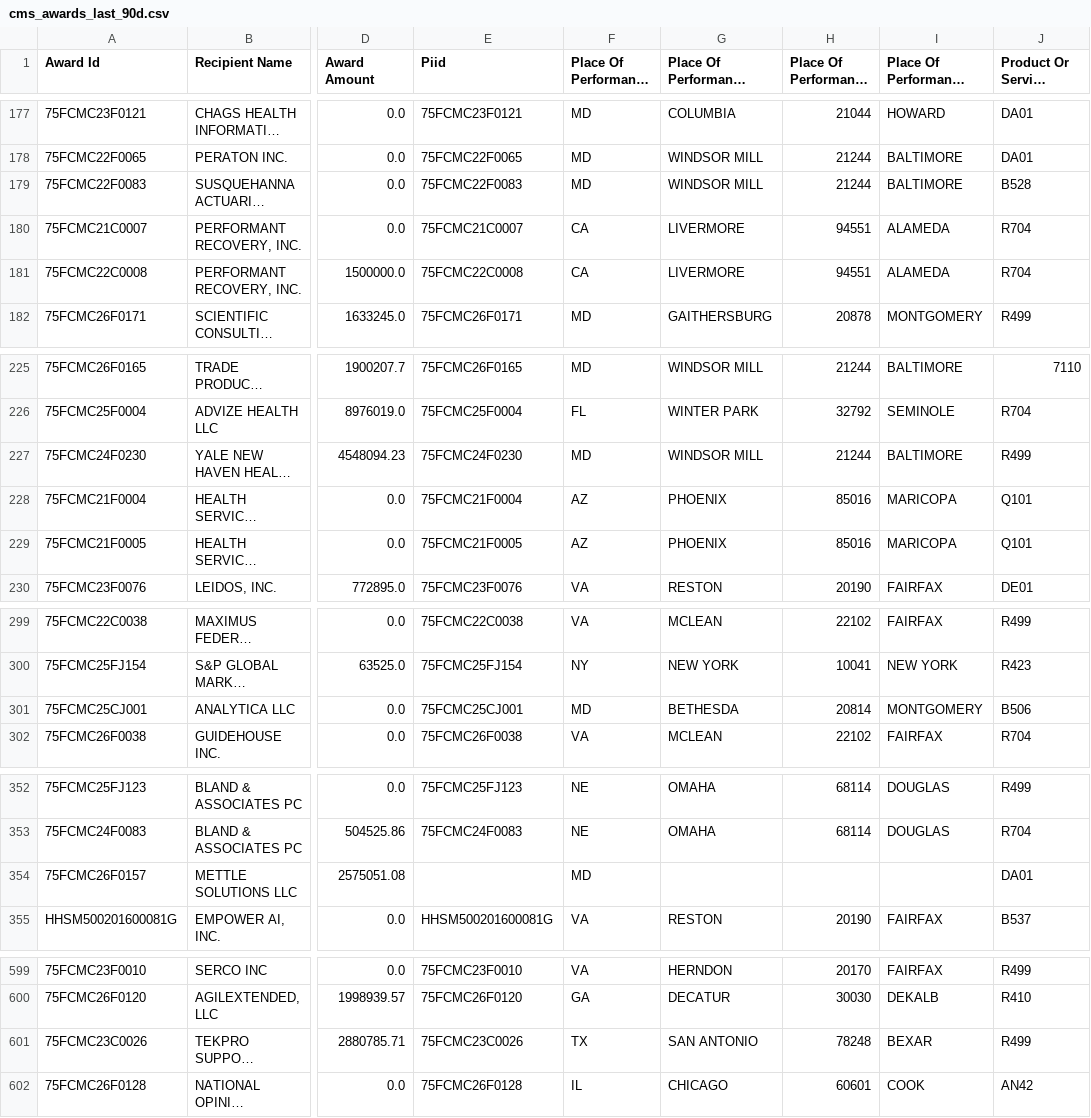
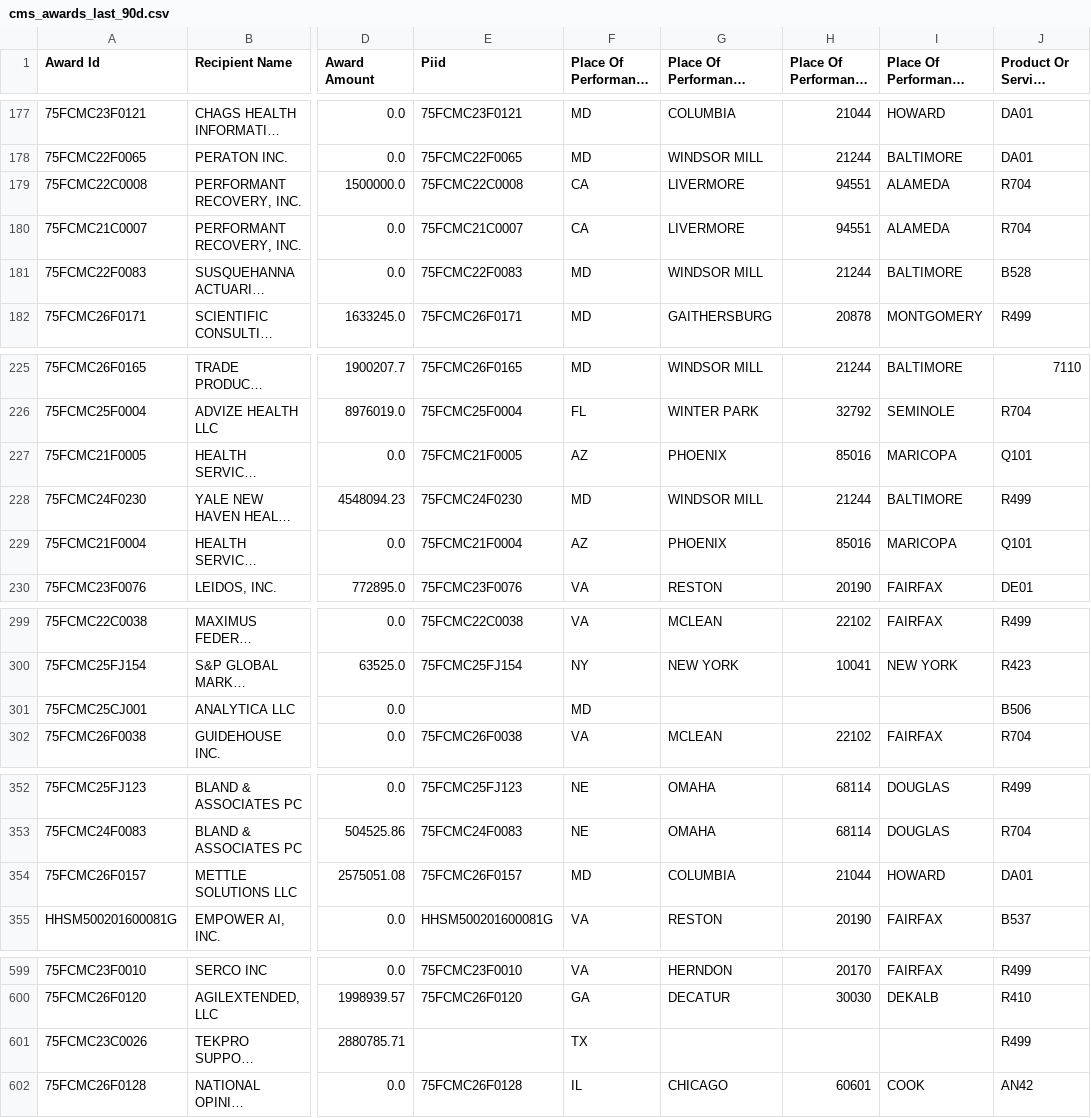
Before and after one commit to feldmangn/nih-awards-tracker, a CSV file: data/cms_awards_last_90d.csv, drawn as a sheet; only a part is shown, gaps mark what is left out; long unchanged cells end in …; the diff covers the shown part only; the diff names each change by its address in the sheet, - before the commit and + after, or states it on an @@ line.

```diff
--- a/data/cms_awards_last_90d.csv
+++ b/data/cms_awards_last_90d.csv
@@ row 181 moved to row 179: 75FCMC22C0008 @@
@@ row 229 moved to row 227: 75FCMC21F0005 @@
-E301 (Piid): 75FCMC25CJ001
+E301 (Piid): (empty)
-G301 (Place Of Performance City Name): BETHESDA
+G301 (Place Of Performance City Name): (empty)
-H301 (Place Of Performance ZIP Code): 20814
+H301 (Place Of Performance ZIP Code): (empty)
-I301 (Place Of Performance County Name): MONTGOMERY
+I301 (Place Of Performance County Name): (empty)
-E354 (Piid): (empty)
+E354 (Piid): 75FCMC26F0157
-G354 (Place Of Performance City Name): (empty)
+G354 (Place Of Performance City Name): COLUMBIA
-H354 (Place Of Performance ZIP Code): (empty)
+H354 (Place Of Performance ZIP Code): 21044
-I354 (Place Of Performance County Name): (empty)
+I354 (Place Of Performance County Name): HOWARD
-E601 (Piid): 75FCMC23C0026
+E601 (Piid): (empty)
-G601 (Place Of Performance City Name): SAN ANTONIO
+G601 (Place Of Performance City Name): (empty)
-H601 (Place Of Performance ZIP Code): 78248
+H601 (Place Of Performance ZIP Code): (empty)
-I601 (Place Of Performance County Name): BEXAR
+I601 (Place Of Performance County Name): (empty)
```
Also changed, not shown: 8 moved rows and 8 edited cells elsewhere in this file, data/doe_awards_last_90d.csv, data/epa_awards_last_90d.csv, 14 other files.
